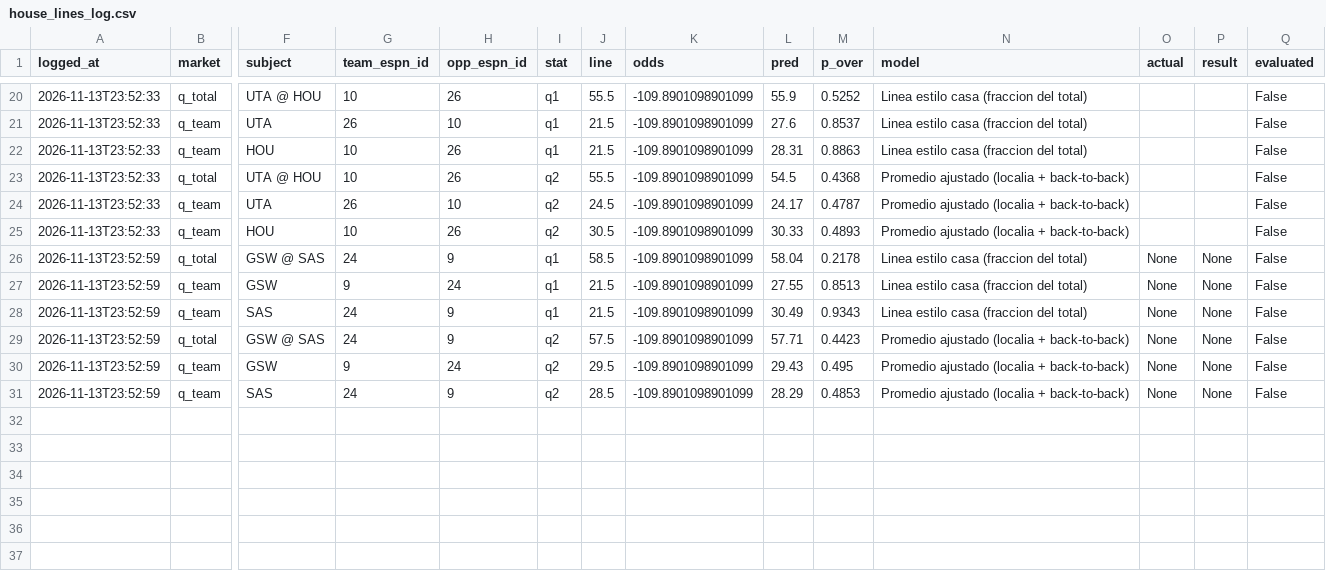
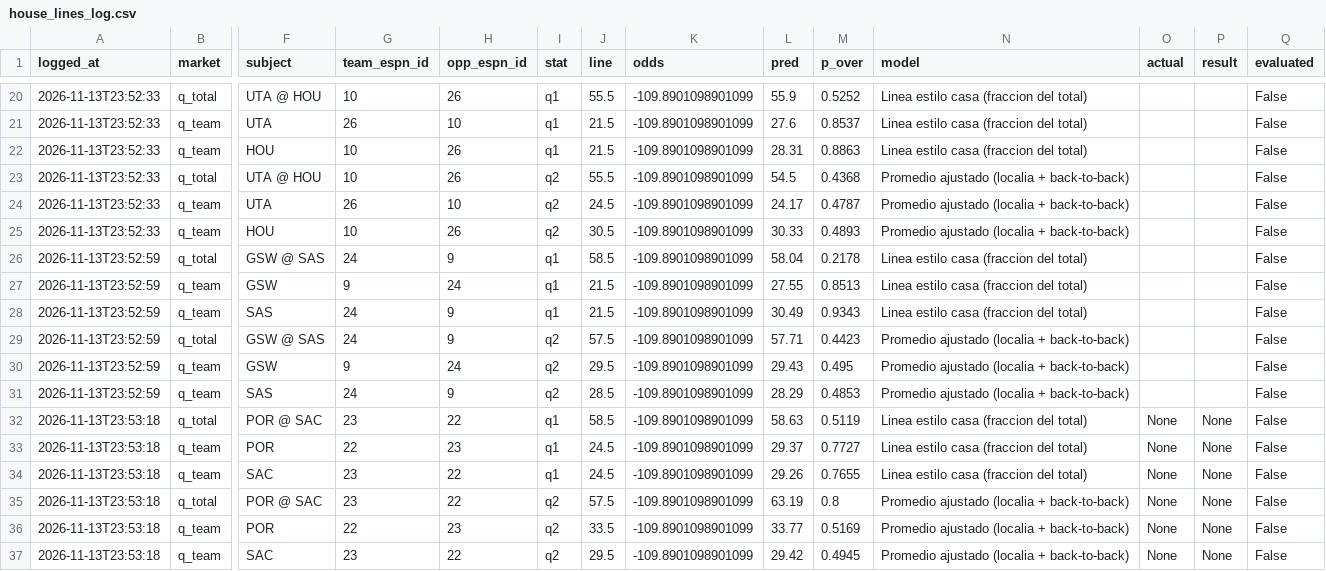
Before and after one commit to BrandonPalmaJobs/apuestas-nba, a CSV file: house_lines_log.csv, drawn as a sheet; only a part is shown, gaps mark what is left out; rows hold the shown columns only; the diff names each change by its address in the sheet, - before the commit and + after, or states it on an @@ line.

Commit message:
Lineas de la casa 1Q/2Q: POR @ SAC

```diff
--- a/house_lines_log.csv
+++ b/house_lines_log.csv
-O26:O31 (actual): None
+O26:O31 (actual): (empty)
-P26:P31 (result): None
+P26:P31 (result): (empty)
+row 32: 2026-11-13T23:53:18 | q_total | POR @ SAC | 23 | 22 | q1 | 58.5 | -109.8901098901099 | 58.63 | 0.5119 | Linea estilo casa (fraccion del total) | None | None | False
+row 33: 2026-11-13T23:53:18 | q_team | POR | 22 | 23 | q1 | 24.5 | -109.8901098901099 | 29.37 | 0.7727 | Linea estilo casa (fraccion del total) | None | None | False
+row 34: 2026-11-13T23:53:18 | q_team | SAC | 23 | 22 | q1 | 24.5 | -109.8901098901099 | 29.26 | 0.7655 | Linea estilo casa (fraccion del total) | None | None | False
+row 35: 2026-11-13T23:53:18 | q_total | POR @ SAC | 23 | 22 | q2 | 57.5 | -109.8901098901099 | 63.19 | 0.8 | Promedio ajustado (localia + back-to-back) | None | None | False
+row 36: 2026-11-13T23:53:18 | q_team | POR | 22 | 23 | q2 | 33.5 | -109.8901098901099 | 33.77 | 0.5169 | Promedio ajustado (localia + back-to-back) | None | None | False
+row 37: 2026-11-13T23:53:18 | q_team | SAC | 23 | 22 | q2 | 29.5 | -109.8901098901099 | 29.42 | 0.4945 | Promedio ajustado (localia + back-to-back) | None | None | False
```
